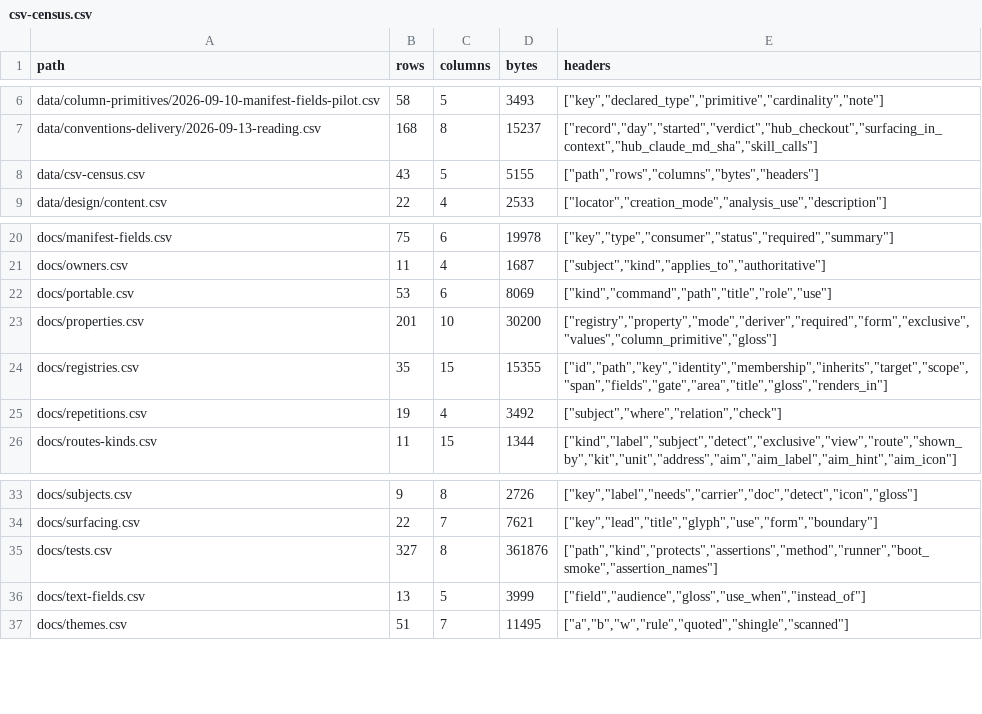
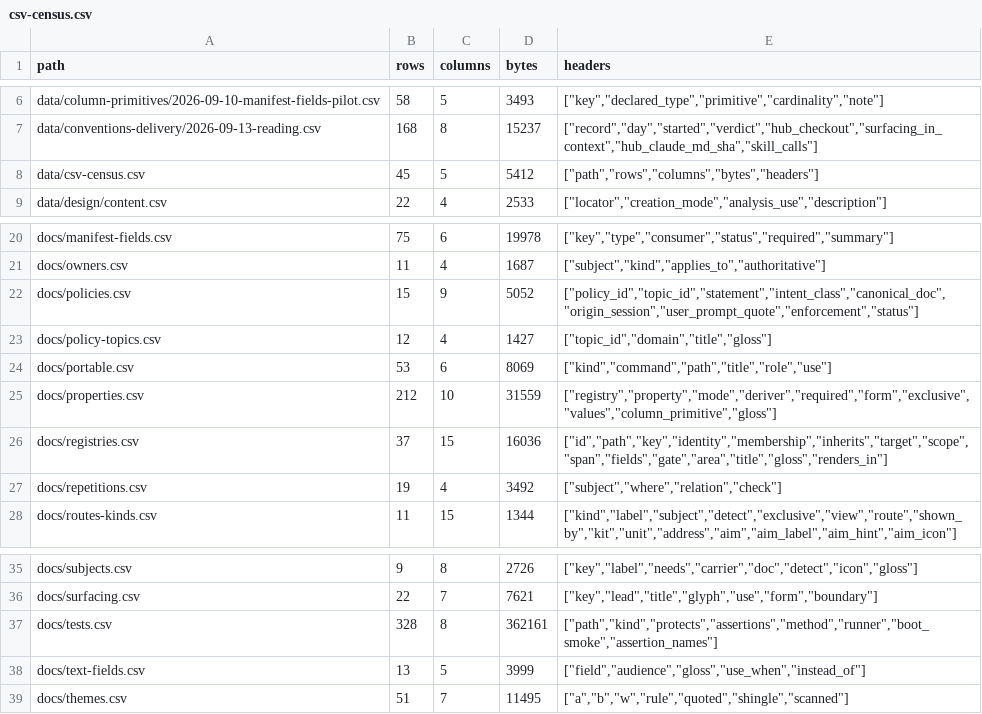
Before and after one commit to mehrlander/web-tools, a CSV file: data/csv-census.csv, drawn as a sheet; only a part is shown, gaps mark what is left out.

```diff
--- a/data/csv-census.csv
+++ b/data/csv-census.csv
@@ -7,3 +7,3 @@ data/column-primitives/2026-09-10-manifest-fields-pilot.csv,58,5,3493,"[""key"",
 data/conventions-delivery/2026-09-13-reading.csv,168,8,15237,"[""record"",""day"",""started"",""verdict"",""hub_checkout"",""surfacing_in_context"",""hub_claude_md_sha"",""skill_calls""]"
-data/csv-census.csv,43,5,5155,"[""path"",""rows"",""columns"",""bytes"",""headers""]"
+data/csv-census.csv,45,5,5412,"[""path"",""rows"",""columns"",""bytes"",""headers""]"
 data/design/content.csv,22,4,2533,"[""locator"",""creation_mode"",""analysis_use"",""description""]"
@@ -21,5 +21,7 @@ docs/manifest-fields.csv,75,6,19978,"[""key"",""type"",""consumer"",""status"","
 docs/owners.csv,11,4,1687,"[""subject"",""kind"",""applies_to"",""authoritative""]"
+docs/policies.csv,15,9,5052,"[""policy_id"",""topic_id"",""statement"",""intent_class"",""canonical_doc"",""origin_session"",""user_prompt_quote"",""enforcement"",""status""]"
+docs/policy-topics.csv,12,4,1427,"[""topic_id"",""domain"",""title"",""gloss""]"
 docs/portable.csv,53,6,8069,"[""kind"",""command"",""path"",""title"",""role"",""use""]"
-docs/properties.csv,201,10,30200,"[""registry"",""property"",""mode"",""deriver"",""required"",""form"",""exclusive"",""values"",""column_primitive"",""gloss""]"
-docs/registries.csv,35,15,15355,"[""id"",""path"",""key"",""identity"",""membership"",""inherits"",""target"",""scope"",""span"",""fields"",""gate"",""area"",""title"",""gloss"",""renders_in""]"
+docs/properties.csv,212,10,31559,"[""registry"",""property"",""mode"",""deriver"",""required"",""form"",""exclusive"",""values"",""column_primitive"",""gloss""]"
+docs/registries.csv,37,15,16036,"[""id"",""path"",""key"",""identity"",""membership"",""inherits"",""target"",""scope"",""span"",""fields"",""gate"",""area"",""title"",""gloss"",""renders_in""]"
 docs/repetitions.csv,19,4,3492,"[""subject"",""where"",""relation"",""check""]"
@@ -34,3 +36,3 @@ docs/subjects.csv,9,8,2726,"[""key"",""label"",""needs"",""carrier"",""doc"",""d
 docs/surfacing.csv,22,7,7621,"[""key"",""lead"",""title"",""glyph"",""use"",""form"",""boundary""]"
-docs/tests.csv,327,8,361876,"[""path"",""kind"",""protects"",""assertions"",""method"",""runner"",""boot_smoke"",""assertion_names""]"
+docs/tests.csv,328,8,362161,"[""path"",""kind"",""protects"",""assertions"",""method"",""runner"",""boot_smoke"",""assertion_names""]"
 docs/text-fields.csv,13,5,3999,"[""field"",""audience"",""gloss"",""use_when"",""instead_of""]"
```
Also changed, not shown: docs/docs.csv, docs/properties.csv, 10 other files.
